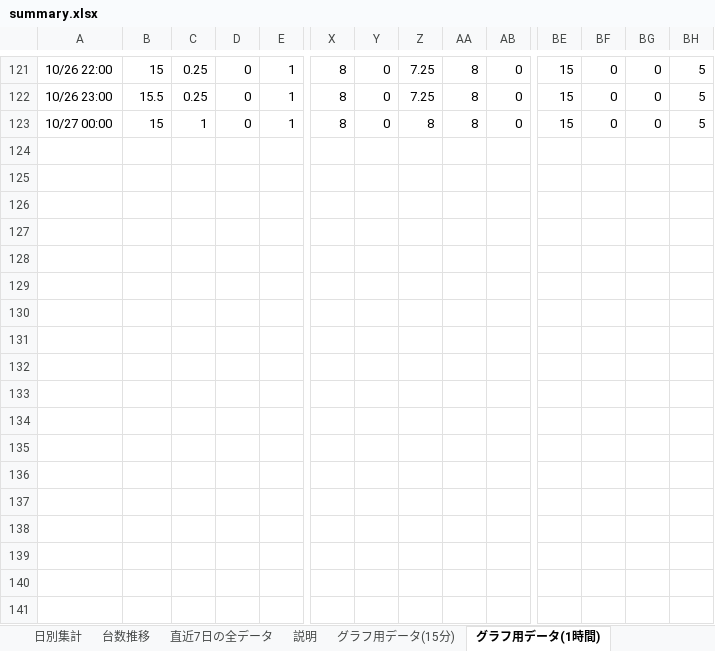
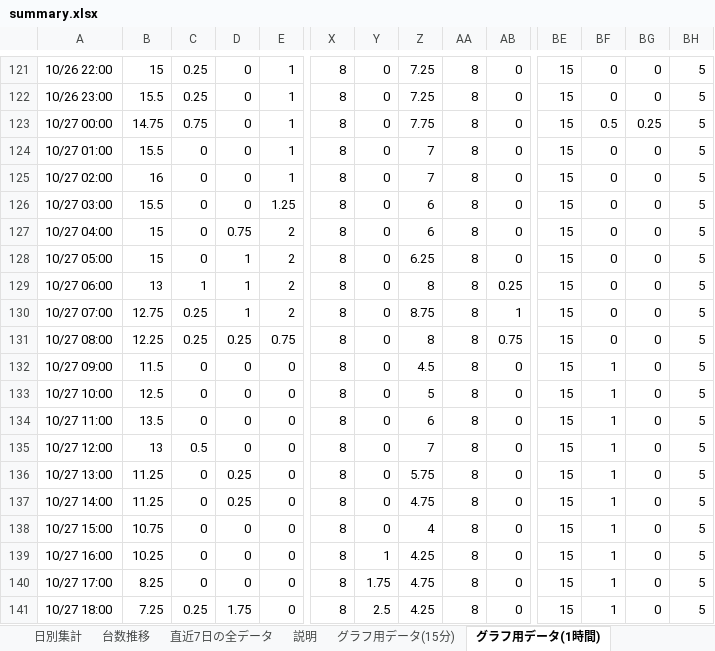
Before and after one commit to mhrytr/hellocycling-yokohama-2026, an Excel workbook: summary/summary.xlsx, sheet グラフ用データ(1時間), drawn as a sheet; only a part is shown, gaps mark what is left out; values as stored, in another font and other column widths than the file's, no borders; rows hold the shown columns only; the diff covers the shown part only; the diff names each change by its address in the sheet, - before the commit and + after, or states it on an @@ line.

```diff
--- a/summary/summary.xlsx (sheet グラフ用データ(1時間))
+++ b/summary/summary.xlsx (sheet グラフ用データ(1時間))
-B123: 15
+B123: 14.75
-C123: 1
+C123: 0.75
-Z123: 8
+Z123: 7.75
-BF123: 0
+BF123: 0.5
-BG123: 0
+BG123: 0.25
+row 124: 10/27 01:00 | 15.5 | 0 | 0 | 1 | 8 | 0 | 7 | 8 | 0 | 15 | 0 | 0 | 5
+row 125: 10/27 02:00 | 16 | 0 | 0 | 1 | 8 | 0 | 7 | 8 | 0 | 15 | 0 | 0 | 5
+row 126: 10/27 03:00 | 15.5 | 0 | 0 | 1.25 | 8 | 0 | 6 | 8 | 0 | 15 | 0 | 0 | 5
+row 127: 10/27 04:00 | 15 | 0 | 0.75 | 2 | 8 | 0 | 6 | 8 | 0 | 15 | 0 | 0 | 5
+row 128: 10/27 05:00 | 15 | 0 | 1 | 2 | 8 | 0 | 6.25 | 8 | 0 | 15 | 0 | 0 | 5
+row 129: 10/27 06:00 | 13 | 1 | 1 | 2 | 8 | 0 | 8 | 8 | 0.25 | 15 | 0 | 0 | 5
+row 130: 10/27 07:00 | 12.75 | 0.25 | 1 | 2 | 8 | 0 | 8.75 | 8 | 1 | 15 | 0 | 0 | 5
+row 131: 10/27 08:00 | 12.25 | 0.25 | 0.25 | 0.75 | 8 | 0 | 8 | 8 | 0.75 | 15 | 0 | 0 | 5
+row 132: 10/27 09:00 | 11.5 | 0 | 0 | 0 | 8 | 0 | 4.5 | 8 | 0 | 15 | 1 | 0 | 5
+row 133: 10/27 10:00 | 12.5 | 0 | 0 | 0 | 8 | 0 | 5 | 8 | 0 | 15 | 1 | 0 | 5
+row 134: 10/27 11:00 | 13.5 | 0 | 0 | 0 | 8 | 0 | 6 | 8 | 0 | 15 | 1 | 0 | 5
+row 135: 10/27 12:00 | 13 | 0.5 | 0 | 0 | 8 | 0 | 7 | 8 | 0 | 15 | 1 | 0 | 5
+row 136: 10/27 13:00 | 11.25 | 0 | 0.25 | 0 | 8 | 0 | 5.75 | 8 | 0 | 15 | 1 | 0 | 5
+row 137: 10/27 14:00 | 11.25 | 0 | 0.25 | 0 | 8 | 0 | 4.75 | 8 | 0 | 15 | 1 | 0 | 5
+row 138: 10/27 15:00 | 10.75 | 0 | 0 | 0 | 8 | 0 | 4 | 8 | 0 | 15 | 1 | 0 | 5
+row 139: 10/27 16:00 | 10.25 | 0 | 0 | 0 | 8 | 1 | 4.25 | 8 | 0 | 15 | 1 | 0 | 5
+row 140: 10/27 17:00 | 8.25 | 0 | 0 | 0 | 8 | 1.75 | 4.75 | 8 | 0 | 15 | 1 | 0 | 5
+row 141: 10/27 18:00 | 7.25 | 0.25 | 1.75 | 0 | 8 | 2.5 | 4.25 | 8 | 0 | 15 | 1 | 0 | 5
```
Also changed, not shown: 6 added rows elsewhere in this sheet, sheet 直近7日の全データ, sheet グラフ用データ(15分), sheet 日別集計, sheet 台数推移, sheet 最新の状況, charts or pictures, 5 other files.
